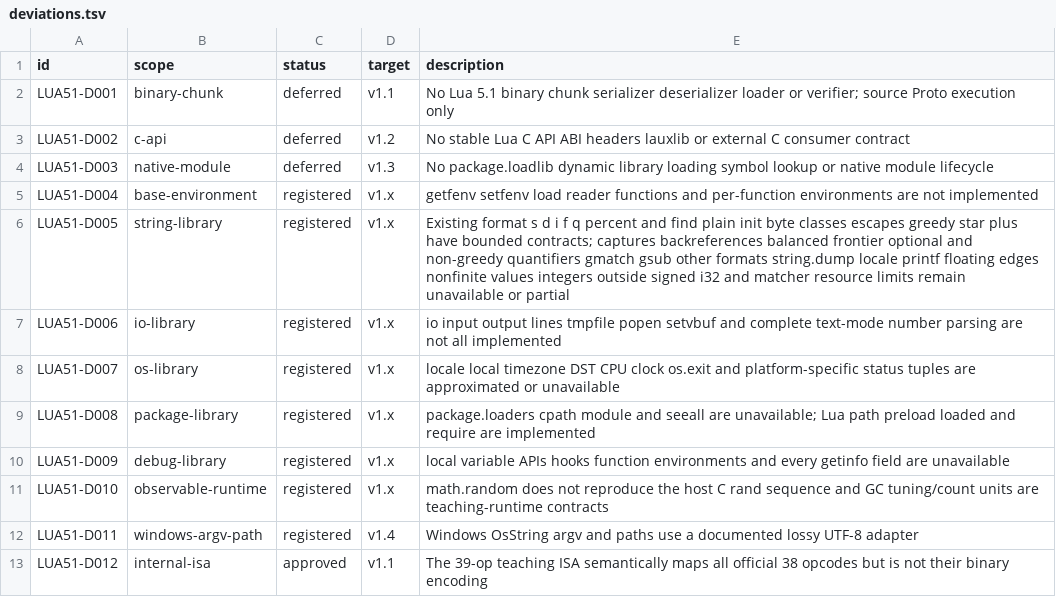
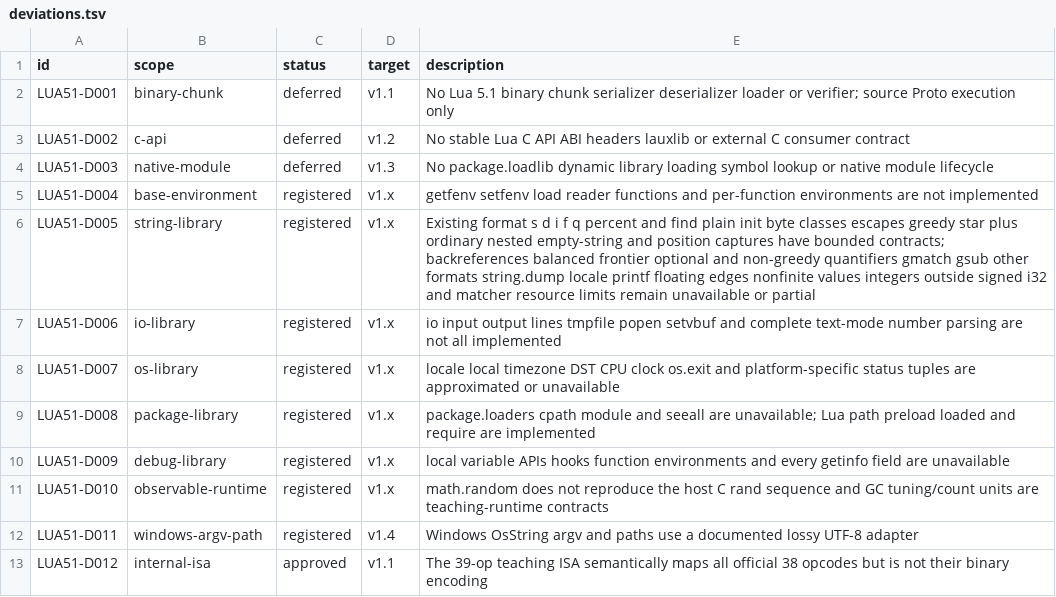
Before and after one commit to YanqingXu/lua_rust, a TSV file: book/code/v100-lua51-runtime/compatibility/deviations.tsv, drawn as a sheet.

```diff
--- a/book/code/v100-lua51-runtime/compatibility/deviations.tsv
+++ b/book/code/v100-lua51-runtime/compatibility/deviations.tsv
@@ -5,3 +5,3 @@ LUA51-D003	native-module	deferred	v1.3	No package.loadlib dynamic library loadin
 LUA51-D004	base-environment	registered	v1.x	getfenv setfenv load reader functions and per-function environments are not implemented
-LUA51-D005	string-library	registered	v1.x	Existing format s d i f q percent and find plain init byte classes escapes greedy star plus have bounded contracts; captures backreferences balanced frontier optional and non-greedy quantifiers gmatch gsub other formats string.dump locale printf floating edges nonfinite values integers outside signed i32 and matcher resource limits remain unavailable or partial
+LUA51-D005	string-library	registered	v1.x	Existing format s d i f q percent and find plain init byte classes escapes greedy star plus ordinary nested empty-string and position captures have bounded contracts; backreferences balanced frontier optional and non-greedy quantifiers gmatch gsub other formats string.dump locale printf floating edges nonfinite values integers outside signed i32 and matcher resource limits remain unavailable or partial
 LUA51-D006	io-library	registered	v1.x	io input output lines tmpfile popen setvbuf and complete text-mode number parsing are not all implemented
```
Also changed, not shown: book/code/v100-lua51-runtime/compatibility/capabilities.tsv, 25 other files.
